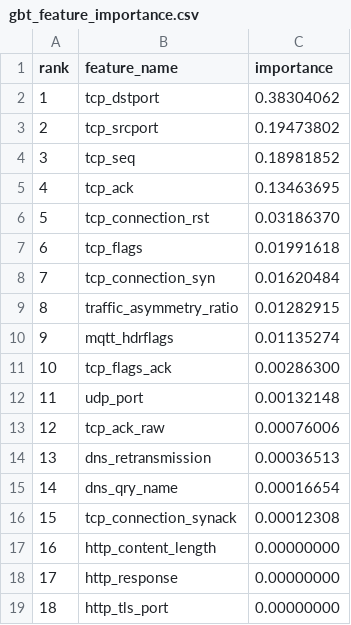
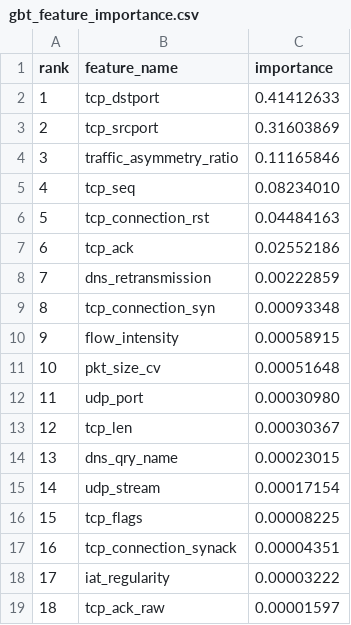
Before and after one commit to yunushanifi84/big-data-network-analysis-project, a CSV file: ml/gbt_feature_importance.csv, drawn as a sheet; only a part is shown; the diff covers the shown part only.

```diff
--- a/ml/gbt_feature_importance.csv
+++ b/ml/gbt_feature_importance.csv
@@ -1,19 +1,19 @@
 rank,feature_name,importance
-1,tcp_dstport,0.38304062
-2,tcp_srcport,0.19473802
-3,tcp_seq,0.18981852
-4,tcp_ack,0.13463695
-5,tcp_connection_rst,0.03186370
-6,tcp_flags,0.01991618
-7,tcp_connection_syn,0.01620484
-8,traffic_asymmetry_ratio,0.01282915
-9,mqtt_hdrflags,0.01135274
-10,tcp_flags_ack,0.00286300
-11,udp_port,0.00132148
-12,tcp_ack_raw,0.00076006
-13,dns_retransmission,0.00036513
-14,dns_qry_name,0.00016654
-15,tcp_connection_synack,0.00012308
-16,http_content_length,0.00000000
-17,http_response,0.00000000
-18,http_tls_port,0.00000000
+1,tcp_dstport,0.41412633
+2,tcp_srcport,0.31603869
+3,traffic_asymmetry_ratio,0.11165846
+4,tcp_seq,0.08234010
+5,tcp_connection_rst,0.04484163
+6,tcp_ack,0.02552186
+7,dns_retransmission,0.00222859
+8,tcp_connection_syn,0.00093348
+9,flow_intensity,0.00058915
+10,pkt_size_cv,0.00051648
+11,udp_port,0.00030980
+12,tcp_len,0.00030367
+13,dns_qry_name,0.00023015
+14,udp_stream,0.00017154
+15,tcp_flags,0.00008225
+16,tcp_connection_synack,0.00004351
+17,iat_regularity,0.00003222
+18,tcp_ack_raw,0.00001597
```
Also changed, not shown: 26 edited cells elsewhere in this file, ml/nb_feature_importance.csv, ml/rf_feature_importance.csv, 14 other files.
